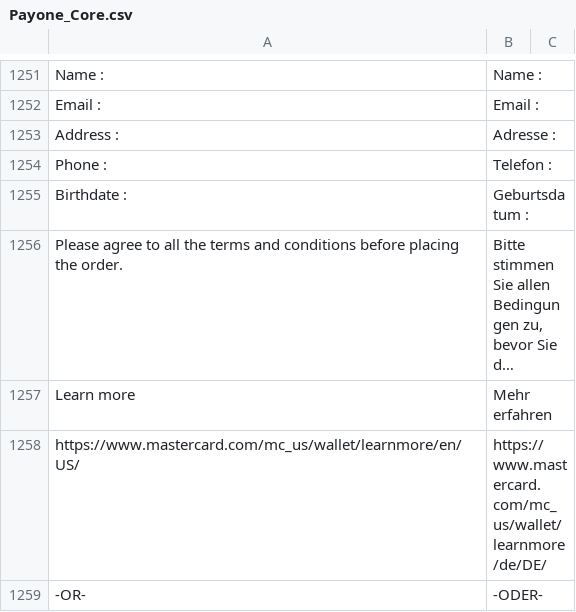
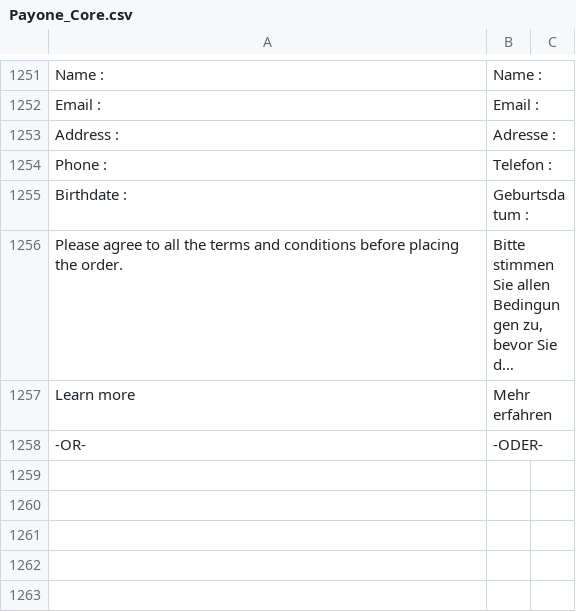
Before and after one commit to PAYONE-GmbH/magento-1, a CSV file: app/locale/de_DE/Payone_Core.csv, drawn as a sheet; only a part is shown, gaps mark what is left out; long unchanged cells end in …; the diff names each change by its address in the sheet, - before the commit and + after, or states it on an @@ line.

Commit message:
MAGE-373: Update learnMore link - remove text from translation file - adapt the link target to the frontend locale

```diff
--- a/app/locale/de_DE/Payone_Core.csv
+++ b/app/locale/de_DE/Payone_Core.csv
-row 1258: https://www.mastercard.com/mc_us/wallet/learnmore/en/US/ | https://www.mastercard.com/mc_us/wallet/learnmore/de/DE/
```
Also changed, not shown: 1 other file.
